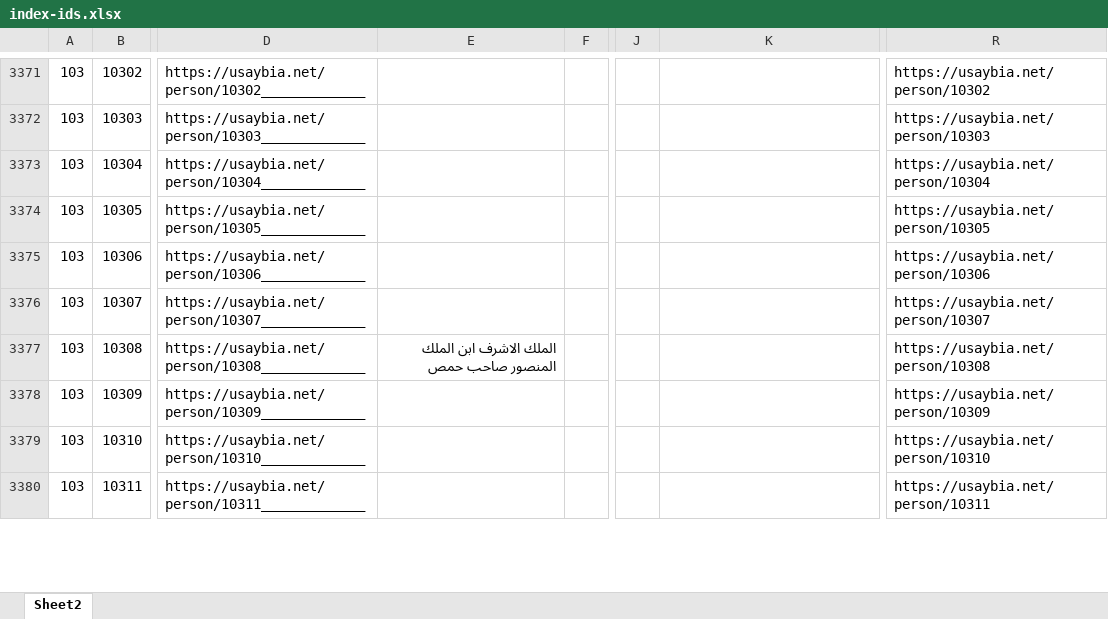
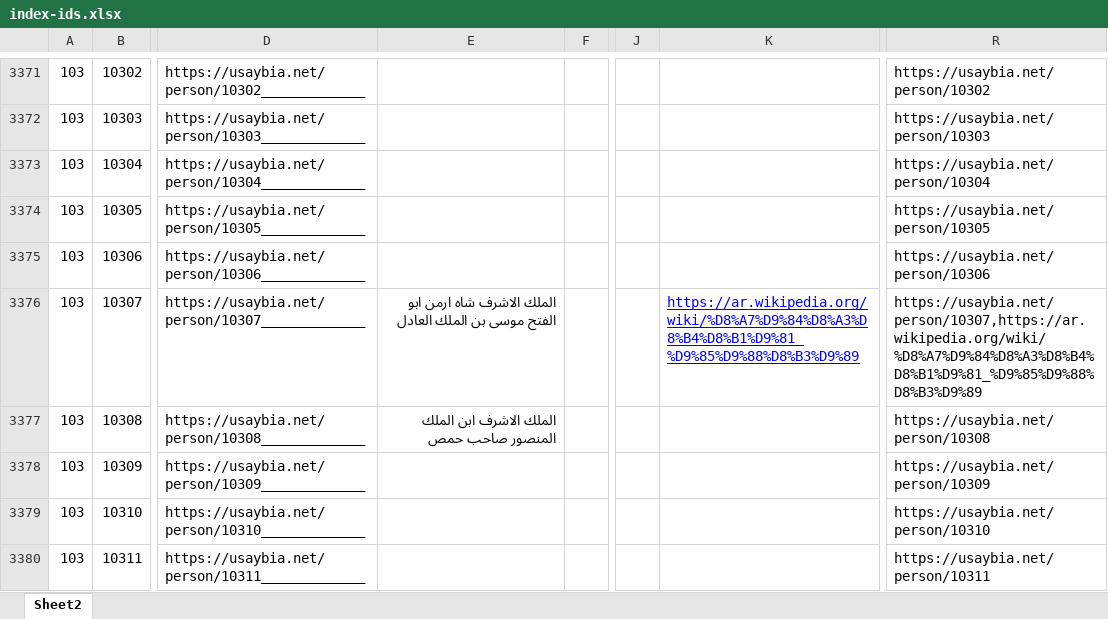
Before and after one commit to usaybia/usaybia-data, an Excel workbook: data/index-ids.xlsx, sheet Sheet2, drawn as a sheet; only a part is shown, gaps mark what is left out; values as stored, in another font and other column widths than the file's, no borders; the diff covers the shown part only; the diff names each change by its address in the sheet, - before the commit and + after, or states it on an @@ line.

Commit message:
Update index-ids.xlsx
Tagging people in recogito

```diff
--- a/data/index-ids.xlsx (sheet Sheet2)
+++ b/data/index-ids.xlsx (sheet Sheet2)
-E3376: (empty)
+E3376: الملك الاشرف شاه ارمن ابو الفتح موسى بن الملك العادل
-K3376: (empty)
+K3376: https://ar.wikipedia.org/wiki/%D8%A7%D9%84%D8%A3%D8%B4%D8%B1%D9%81_%D9%85%D9%88%D8%B3%D9%89
-R3376: https://usaybia.net/person/10307
+R3376: https://usaybia.net/person/10307,https://ar.wikipedia.org/wiki/%D8%A7%D9%84%D8%A3%D8%B4%D8%B1%D9%81_%D9%85%D9%88%D8%B3%D9%89
```
Also changed, not shown: 26 edited cells elsewhere in this sheet, hidden cells.
